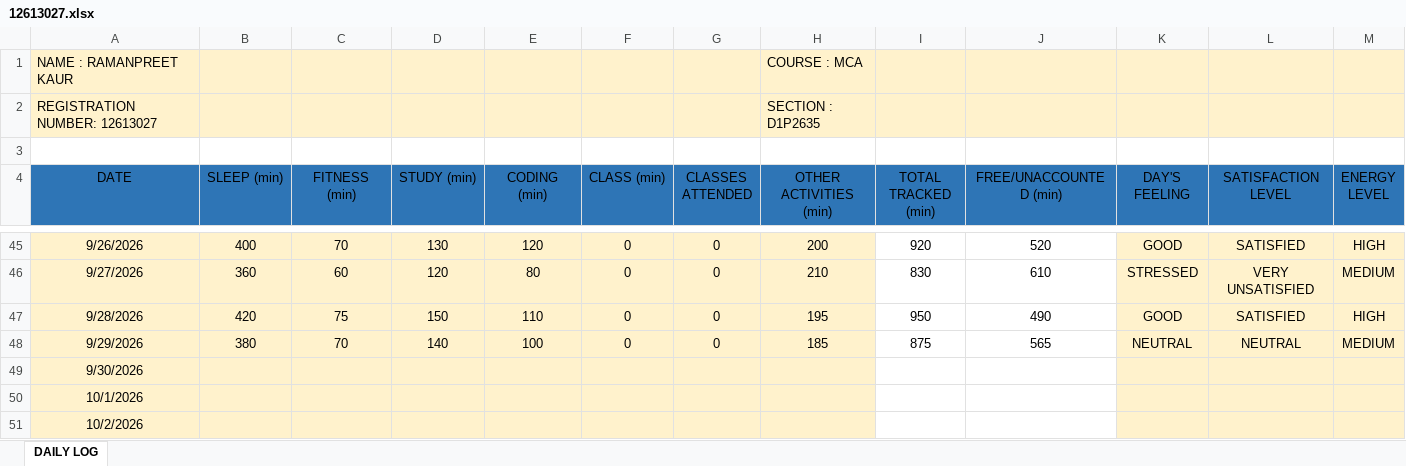
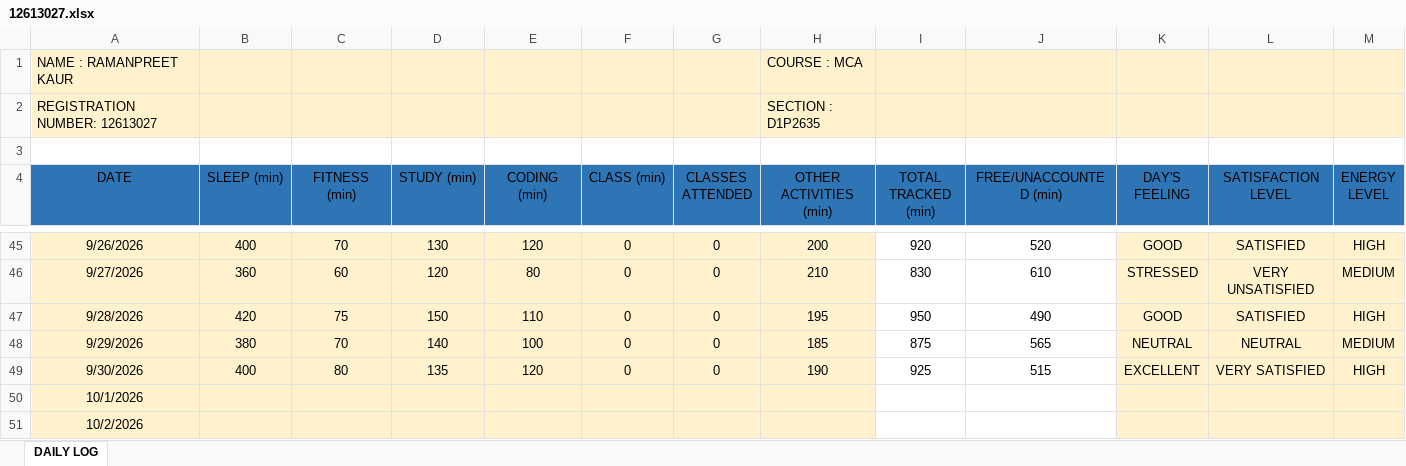
Before and after one commit to Ramanpreet08/CAP-766, an Excel workbook: 12613027.xlsx, sheet DAILY LOG, drawn as a sheet; only a part is shown, gaps mark what is left out; values as stored, in another font and other column widths than the file's, no borders; the diff covers the shown part only; the diff names each change by its address in the sheet, - before the commit and + after, or states it on an @@ line.

Commit message:
Add files via upload

```diff
--- a/12613027.xlsx (sheet DAILY LOG)
+++ b/12613027.xlsx (sheet DAILY LOG)
-B49 (SLEEP (min)): (empty)
+B49 (SLEEP (min)): 400
-C49 (FITNESS (min)): (empty)
+C49 (FITNESS (min)): 80
-D49 (STUDY (min)): (empty)
+D49 (STUDY (min)): 135
-E49 (CODING (min)): (empty)
+E49 (CODING (min)): 120
-F49 (CLASS (min)): (empty)
+F49 (CLASS (min)): 0
-G49 (CLASSES ATTENDED): (empty)
+G49 (CLASSES ATTENDED): 0
-H49 (OTHER ACTIVITIES (min)): (empty)
+H49 (OTHER ACTIVITIES (min)): 190
-I49 (TOTAL TRACKED (min)): (empty)
+I49 (TOTAL TRACKED (min)): 925
-J49 (FREE/UNACCOUNTED (min)): (empty)
+J49 (FREE/UNACCOUNTED (min)): 515
-K49 (DAY'S FEELING): (empty)
+K49 (DAY'S FEELING): EXCELLENT
-L49 (SATISFACTION LEVEL): (empty)
+L49 (SATISFACTION LEVEL): VERY SATISFIED
-M49 (ENERGY LEVEL): (empty)
+M49 (ENERGY LEVEL): HIGH
```
Also changed, not shown: 1 edited cell elsewhere in this sheet.
